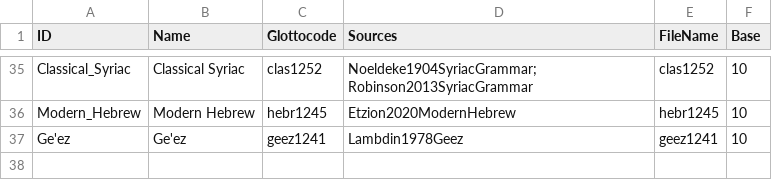
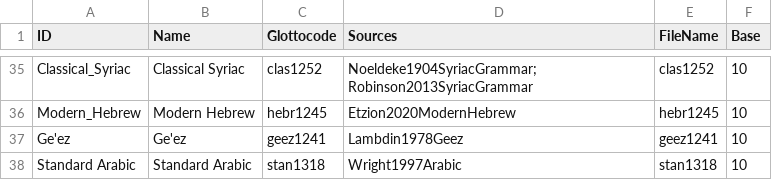
Before and after one commit to numeralbank/cosinus, a CSV file: etc/languages.csv, drawn as a sheet; only a part is shown, gaps mark what is left out; the diff names each change by its address in the sheet, - before the commit and + after, or states it on an @@ line.

Commit message:
added Standard Arabic number list

```diff
--- a/etc/languages.csv
+++ b/etc/languages.csv
+row 38: Standard Arabic | Standard Arabic | stan1318 | Wright1997Arabic | stan1318 | 10
```
Also changed, not shown: 2 other files.
